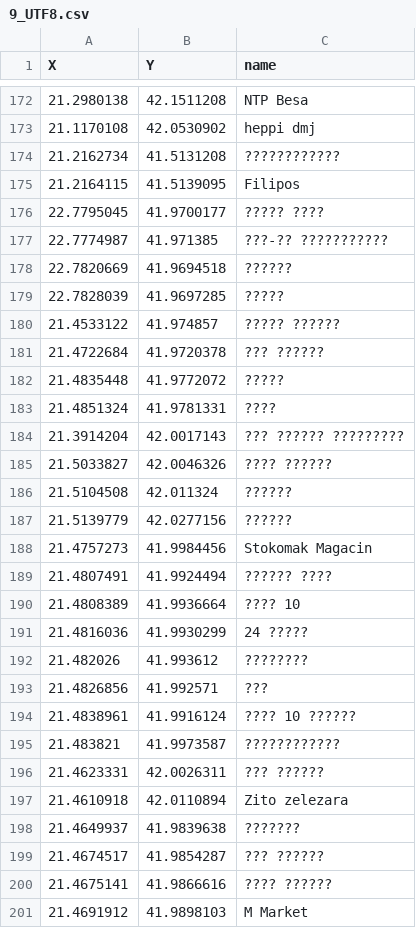
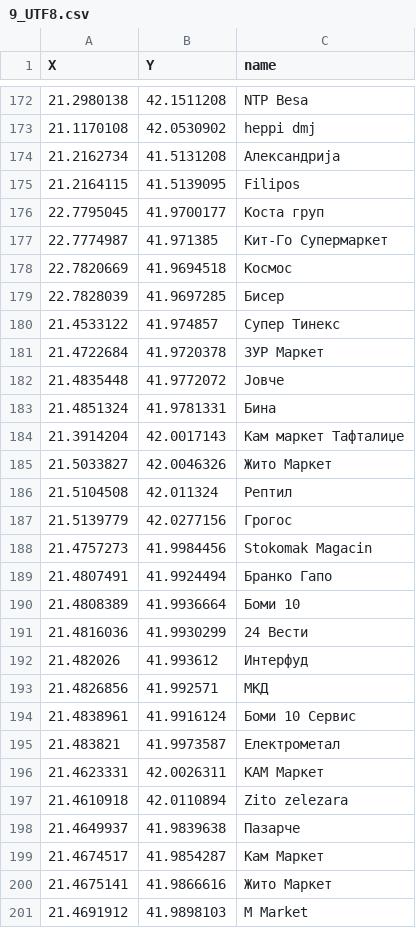
Before and after one commit to DimitrijaT/dians-homework-1, a CSV file: src/main/java/mk/finki/students/output/9_UTF8.csv, drawn as a sheet; only a part is shown, gaps mark what is left out; the diff covers the shown part only.

```diff
--- a/src/main/java/mk/finki/students/output/9_UTF8.csv
+++ b/src/main/java/mk/finki/students/output/9_UTF8.csv
@@ -173,29 +173,29 @@ X,Y,name
 21.1170108,42.0530902,heppi dmj
-21.2162734,41.5131208,????????????
+21.2162734,41.5131208,Александрија
 21.2164115,41.5139095,Filipos
-22.7795045,41.9700177,????? ????
-22.7774987,41.971385,???-?? ???????????
-22.7820669,41.9694518,??????
-22.7828039,41.9697285,?????
-21.4533122,41.974857,????? ??????
-21.4722684,41.9720378,??? ??????
-21.4835448,41.9772072,?????
-21.4851324,41.9781331,????
-21.3914204,42.0017143,??? ?????? ?????????
-21.5033827,42.0046326,???? ??????
-21.5104508,42.011324,??????
-21.5139779,42.0277156,??????
+22.7795045,41.9700177,Коста груп
+22.7774987,41.971385,Кит-Го Супермаркет
+22.7820669,41.9694518,Космос
+22.7828039,41.9697285,Бисер
+21.4533122,41.974857,Супер Тинекс
+21.4722684,41.9720378,ЗУР Маркет
+21.4835448,41.9772072,Јовче
+21.4851324,41.9781331,Бина
+21.3914204,42.0017143,Кам маркет Тафталиџе
+21.5033827,42.0046326,Жито Маркет
+21.5104508,42.011324,Рептил
+21.5139779,42.0277156,Грогос
 21.4757273,41.9984456,Stokomak Magacin
-21.4807491,41.9924494,?????? ????
-21.4808389,41.9936664,???? 10
-21.4816036,41.9930299,24 ?????
-21.482026,41.993612,????????
-21.4826856,41.992571,???
-21.4838961,41.9916124,???? 10 ??????
-21.483821,41.9973587,????????????
-21.4623331,42.0026311,??? ??????
+21.4807491,41.9924494,Бранко Гапо
+21.4808389,41.9936664,Боми 10
+21.4816036,41.9930299,24 Вести
+21.482026,41.993612,Интерфуд
+21.4826856,41.992571,МКД
+21.4838961,41.9916124,Боми 10 Сервис
+21.483821,41.9973587,Електрометал
+21.4623331,42.0026311,КАМ Маркет
 21.4610918,42.0110894,Zito zelezara
-21.4649937,41.9839638,???????
-21.4674517,41.9854287,??? ??????
-21.4675141,41.9866616,???? ??????
+21.4649937,41.9839638,Пазарче
+21.4674517,41.9854287,Кам Маркет
+21.4675141,41.9866616,Жито Маркет
 21.4691912,41.9898103,M Market
```
Also changed, not shown: 109 edited cells elsewhere in this file, src/main/java/mk/finki/students/output/1_UTF8.csv, src/main/java/mk/finki/students/output/3_UTF8.csv, 7 other files.
